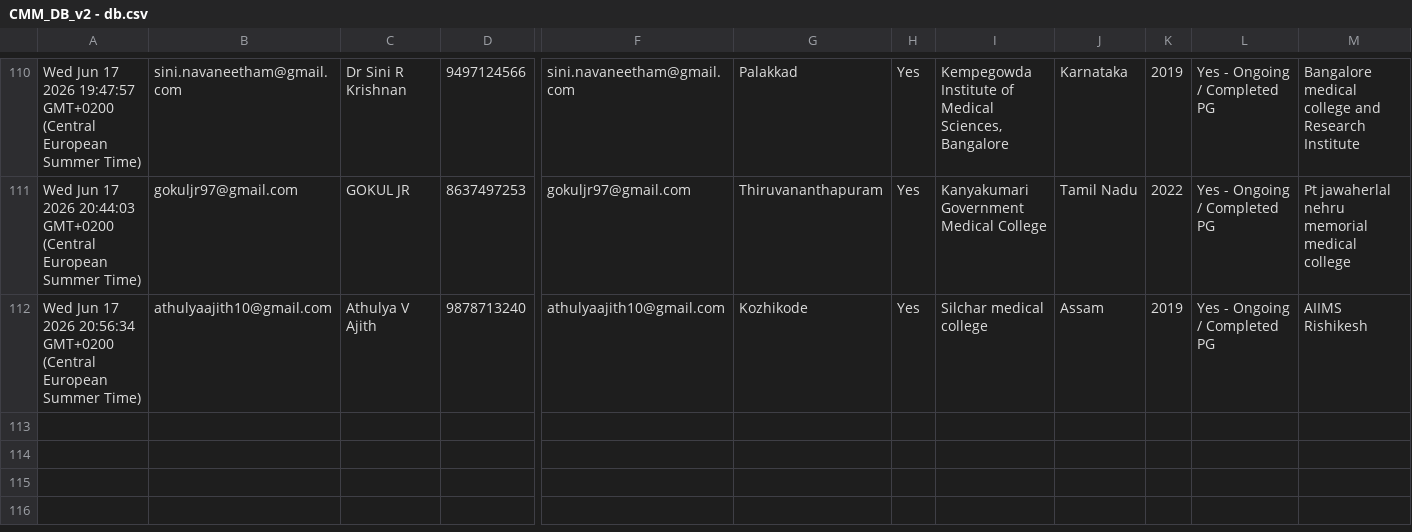
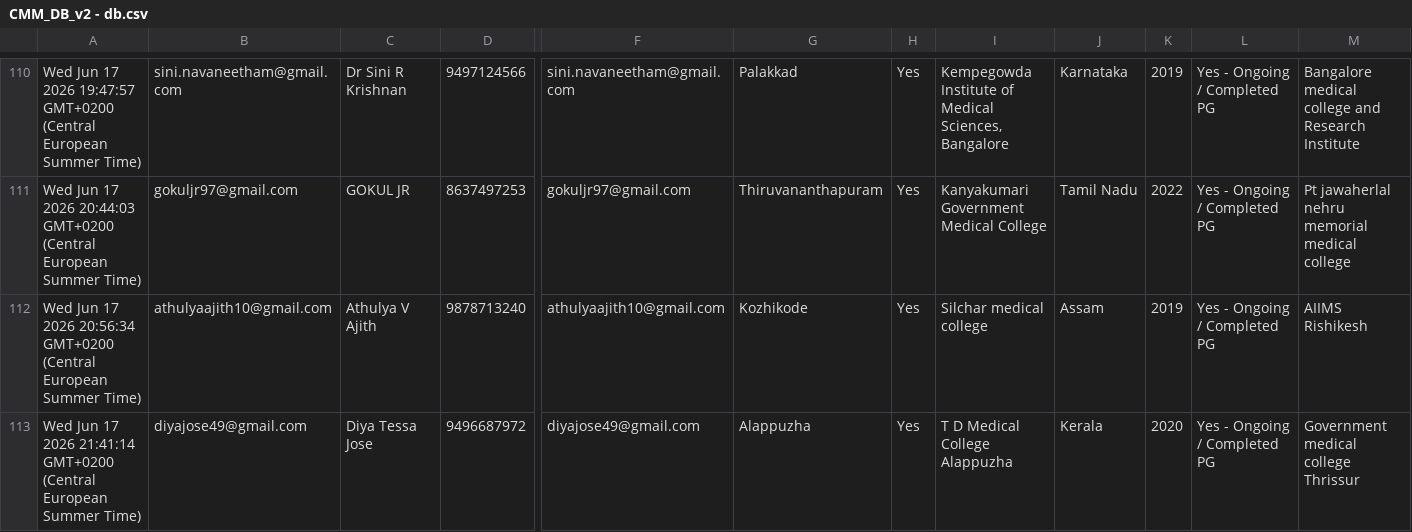
Before and after one commit to SharanStudio/cmmdb, a CSV file: CMM_DB_v2 - db.csv, drawn as a sheet; only a part is shown, gaps mark what is left out; rows hold the shown columns only; the diff names each change by its address in the sheet, - before the commit and + after, or states it on an @@ line.

Commit message:
Auto-update DB: 6/17/2026, 9:43:26 PM

```diff
--- a/CMM_DB_v2 - db.csv
+++ b/CMM_DB_v2 - db.csv
+row 113: Wed Jun 17 2026 21:41:14 GMT+0200 (Central European Summer Time) | diyajose49@gmail.com | Diya Tessa Jose | 9496687972 | diyajose49@gmail.com | Alappuzha | Yes | T D Medical College Alappuzha | Kerala | 2020 | Yes - Ongoing / Completed PG | Government medical college Thrissur
```
